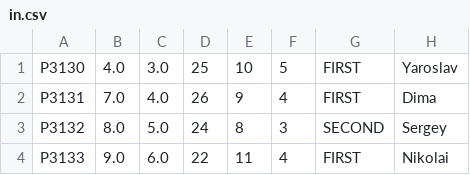
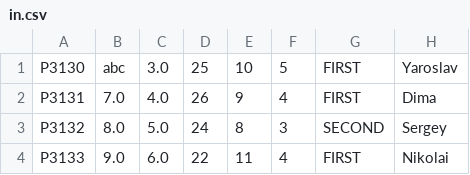
Before and after one commit to seigneur-banana/programming_5lab, a CSV file: in.csv, drawn as a sheet; only a part is shown; the diff names each change by its address in the sheet, - before the commit and + after, or states it on an @@ line.

```diff
--- a/in.csv
+++ b/in.csv
-B1: 4.0
+B1: abc
```
Also changed, not shown: 27 other files.
